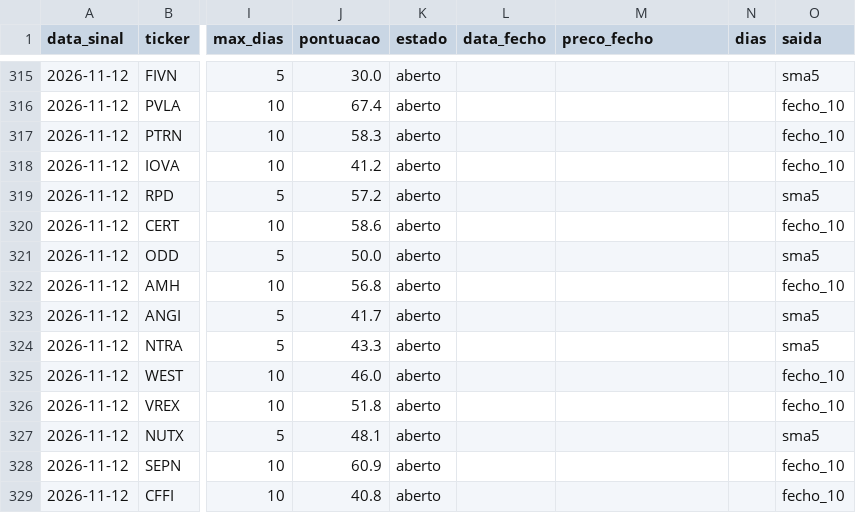
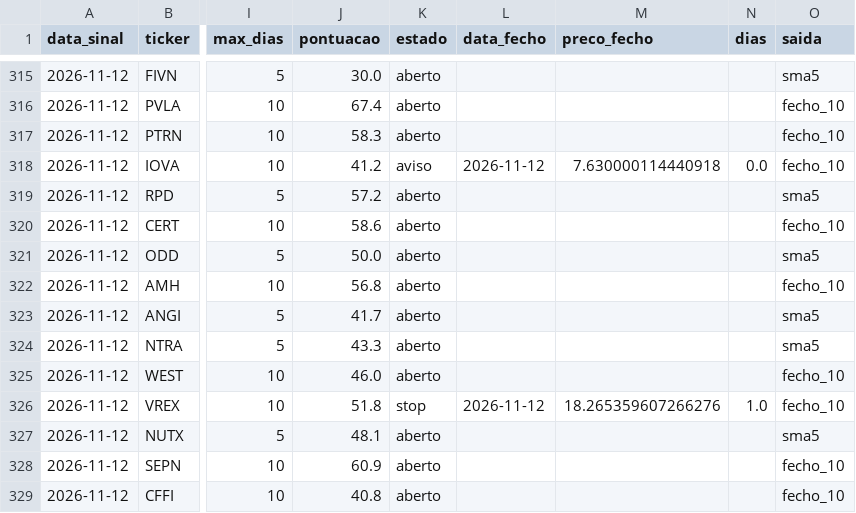
Before and after one commit to diogopestana01/analista-acoes, a CSV file: data/historico_sinais.csv, drawn as a sheet; only a part is shown, gaps mark what is left out; the diff names each change by its address in the sheet, - before the commit and + after, or states it on an @@ line.

Commit message:
Sinais de 2026-11-12

```diff
--- a/data/historico_sinais.csv
+++ b/data/historico_sinais.csv
-K318 (estado): aberto
+K318 (estado): aviso
-L318 (data_fecho): (empty)
+L318 (data_fecho): 2026-11-12
-M318 (preco_fecho): (empty)
+M318 (preco_fecho): 7.630000114440918
-N318 (dias): (empty)
+N318 (dias): 0.0
-K326 (estado): aberto
+K326 (estado): stop
-L326 (data_fecho): (empty)
+L326 (data_fecho): 2026-11-12
-M326 (preco_fecho): (empty)
+M326 (preco_fecho): 18.265359607266276
-N326 (dias): (empty)
+N326 (dias): 1.0
```
Also changed, not shown: data/sinais_2026-11-12.csv, 4 other files.
